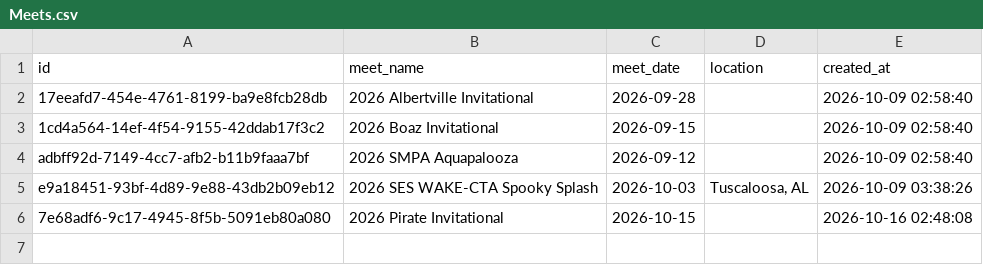
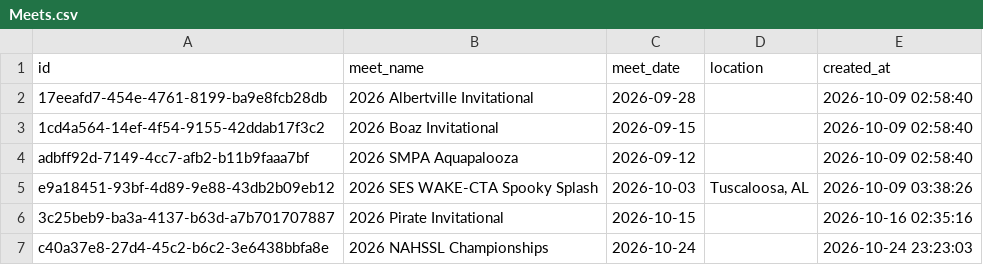
Before and after one commit to joshuarlang-eng/SHS_Tracker, a CSV file: data/Meets.csv, drawn as a sheet.

```diff
--- a/data/Meets.csv
+++ b/data/Meets.csv
@@ -5,2 +5,3 @@ adbff92d-7149-4cc7-afb2-b11b9faaa7bf,2026 SMPA Aquapalooza,2026-09-12,,2026-10-0
 e9a18451-93bf-4d89-9e88-43db2b09eb12,2026 SES WAKE-CTA Spooky Splash,2026-10-03,"Tuscaloosa, AL",2026-10-09 03:38:26
-7e68adf6-9c17-4945-8f5b-5091eb80a080,2026 Pirate Invitational,2026-10-15,,2026-10-16 02:48:08
+3c25beb9-ba3a-4137-b63d-a7b701707887,2026 Pirate Invitational,2026-10-15,,2026-10-16 02:35:16
+c40a37e8-27d4-45c2-b6c2-3e6438bbfa8e,2026 NAHSSL Championships,2026-10-24,,2026-10-24 23:23:03
```
Also changed, not shown: data/Relays.csv, data/Swim_splits.csv, 16 other files.
